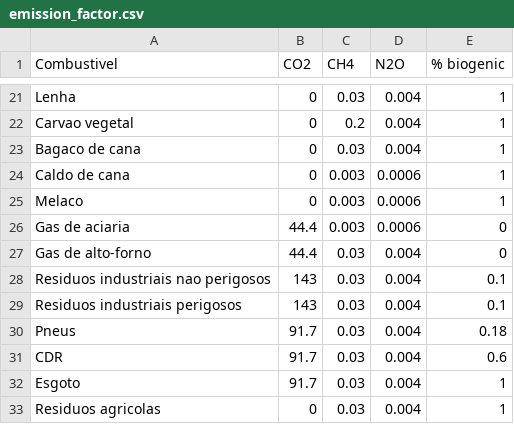
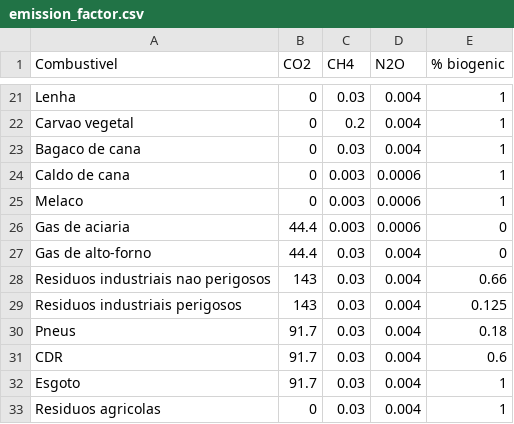
Before and after one commit to ottohebeda/cement_emissions_model, a CSV file: emission_factor.csv, drawn as a sheet; only a part is shown, gaps mark what is left out.

Commit message:
Update emission_factor.csv

```diff
--- a/emission_factor.csv
+++ b/emission_factor.csv
@@ -27,4 +27,4 @@ Gas de aciaria,44.4,0.003,0.0006,0
 Gas de alto-forno,44.4,0.03,0.004,0
-Residuos industriais nao perigosos,143,0.03,0.004,0.1
-Residuos industriais perigosos,143,0.03,0.004,0.1
+Residuos industriais nao perigosos,143,0.03,0.004,0.66
+Residuos industriais perigosos,143,0.03,0.004,0.125
 Pneus,91.7,0.03,0.004,0.18
```
